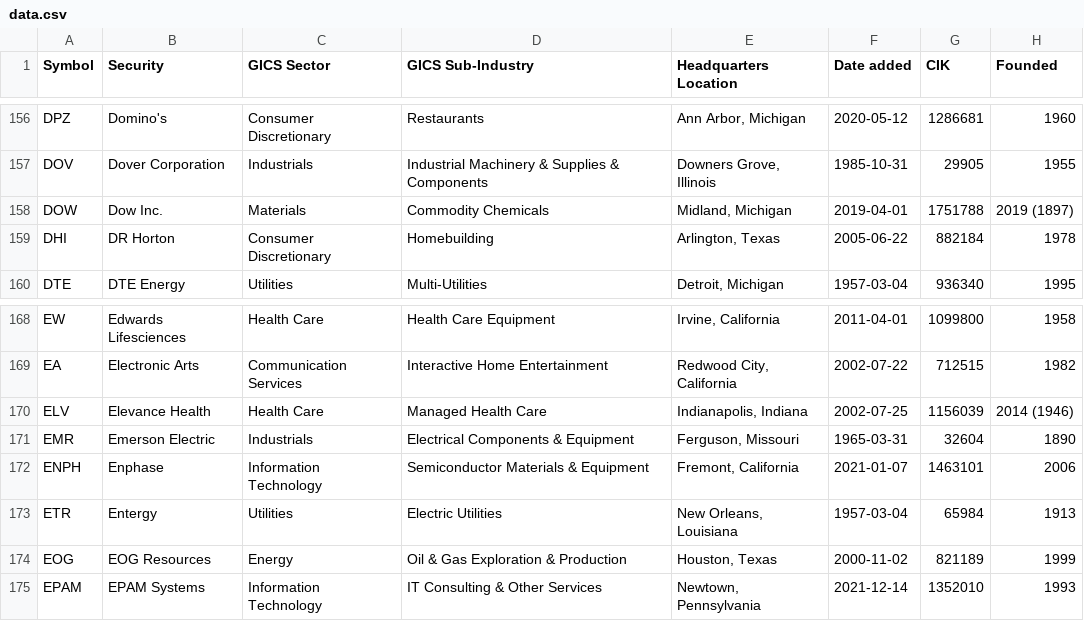
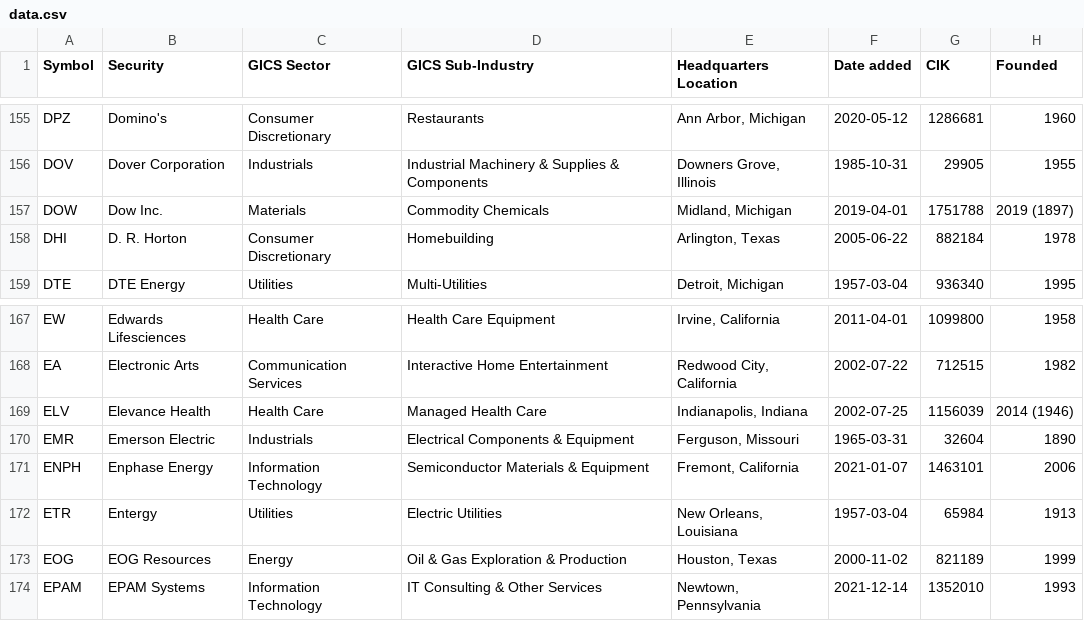
Before and after one commit to dylanroy/sandp500-dataset, a CSV file: data.csv, drawn as a sheet; only a part is shown, gaps mark what is left out; the diff covers the shown part only.

```diff
--- a/data.csv
+++ b/data.csv
@@ -158,3 +157,3 @@ DOV,Dover Corporation,Industrials,Industrial Machinery & Supplies & Components,"
 DOW,Dow Inc.,Materials,Commodity Chemicals,"Midland, Michigan",2019-04-01,1751788,2019 (1897)
-DHI,DR Horton,Consumer Discretionary,Homebuilding,"Arlington, Texas",2005-06-22,882184,1978
+DHI,D. R. Horton,Consumer Discretionary,Homebuilding,"Arlington, Texas",2005-06-22,882184,1978
 DTE,DTE Energy,Utilities,Multi-Utilities,"Detroit, Michigan",1957-03-04,936340,1995
@@ -171,3 +170,3 @@ ELV,Elevance Health,Health Care,Managed Health Care,"Indianapolis, Indiana",2002
 EMR,Emerson Electric,Industrials,Electrical Components & Equipment,"Ferguson, Missouri",1965-03-31,32604,1890
-ENPH,Enphase,Information Technology,Semiconductor Materials & Equipment,"Fremont, California",2021-01-07,1463101,2006
+ENPH,Enphase Energy,Information Technology,Semiconductor Materials & Equipment,"Fremont, California",2021-01-07,1463101,2006
 ETR,Entergy,Utilities,Electric Utilities,"New Orleans, Louisiana",1957-03-04,65984,1913
```
Also changed, not shown: 3 added rows, 3 removed rows and 1 edited cell elsewhere in this file.
